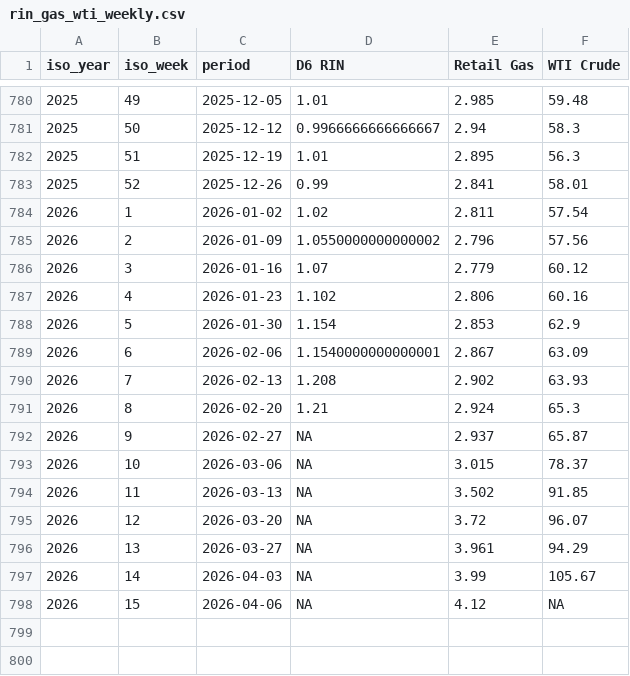
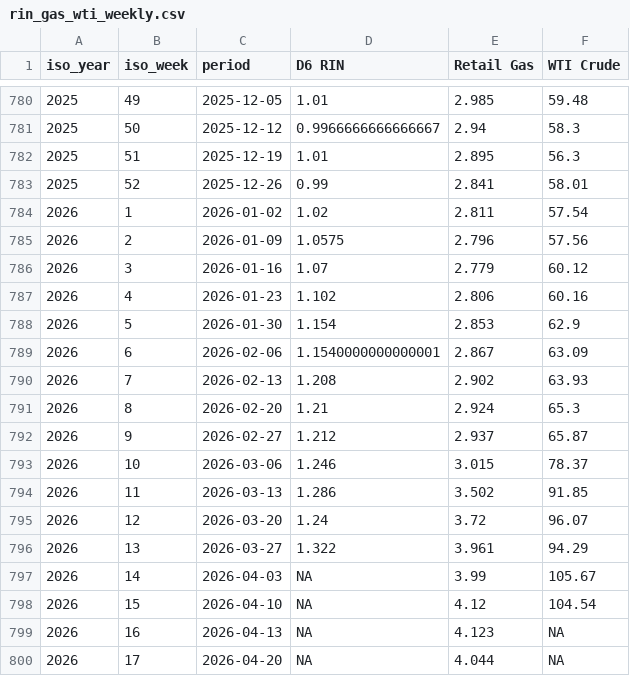
Before and after one commit to hruck/growthenergy-dashboard-data, a CSV file: rins/rin_gas_wti_weekly.csv, drawn as a sheet; only a part is shown, gaps mark what is left out.

Commit message:
update RIN/gas/WTI weekly data (2026-04-21)

```diff
--- a/rins/rin_gas_wti_weekly.csv
+++ b/rins/rin_gas_wti_weekly.csv
@@ -784,3 +784,3 @@ iso_year,iso_week,period,D6 RIN,Retail Gas,WTI Crude
 2026,1,2026-01-02,1.02,2.811,57.54
-2026,2,2026-01-09,1.0550000000000002,2.796,57.56
+2026,2,2026-01-09,1.0575,2.796,57.56
 2026,3,2026-01-16,1.07,2.779,60.12
@@ -791,8 +791,10 @@ iso_year,iso_week,period,D6 RIN,Retail Gas,WTI Crude
 2026,8,2026-02-20,1.21,2.924,65.3
-2026,9,2026-02-27,NA,2.937,65.87
-2026,10,2026-03-06,NA,3.015,78.37
-2026,11,2026-03-13,NA,3.502,91.85
-2026,12,2026-03-20,NA,3.72,96.07
-2026,13,2026-03-27,NA,3.961,94.29
+2026,9,2026-02-27,1.212,2.937,65.87
+2026,10,2026-03-06,1.246,3.015,78.37
+2026,11,2026-03-13,1.286,3.502,91.85
+2026,12,2026-03-20,1.24,3.72,96.07
+2026,13,2026-03-27,1.322,3.961,94.29
 2026,14,2026-04-03,NA,3.99,105.67
-2026,15,2026-04-06,NA,4.12,NA
+2026,15,2026-04-10,NA,4.12,104.54
+2026,16,2026-04-13,NA,4.123,NA
+2026,17,2026-04-20,NA,4.044,NA
```
